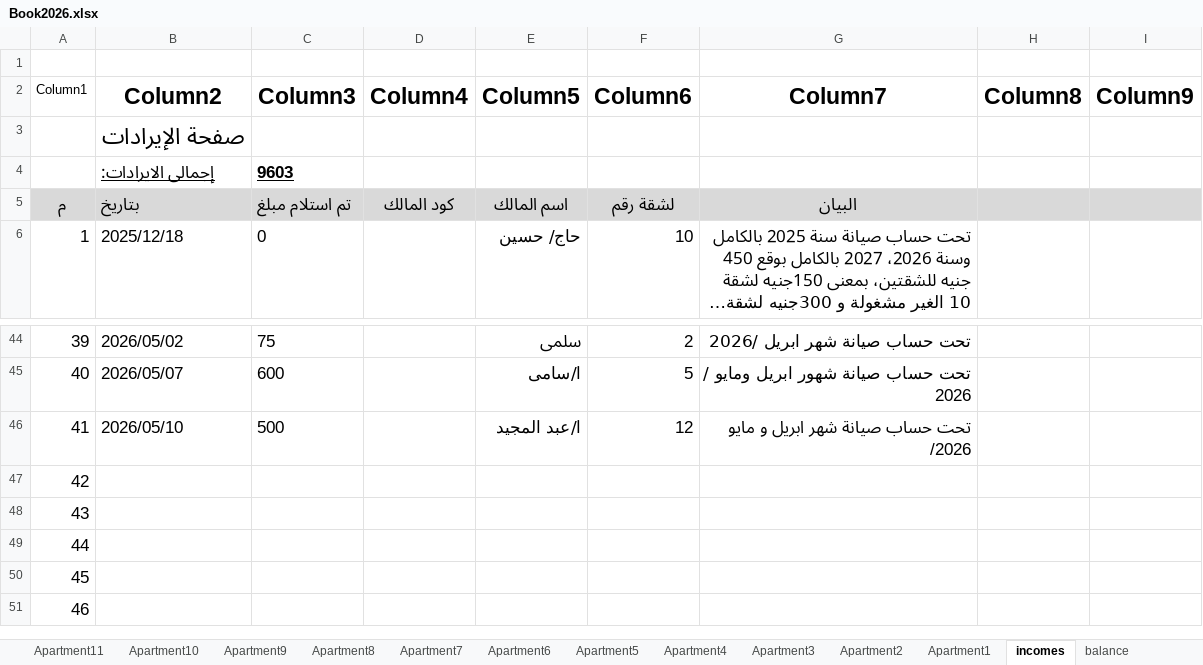
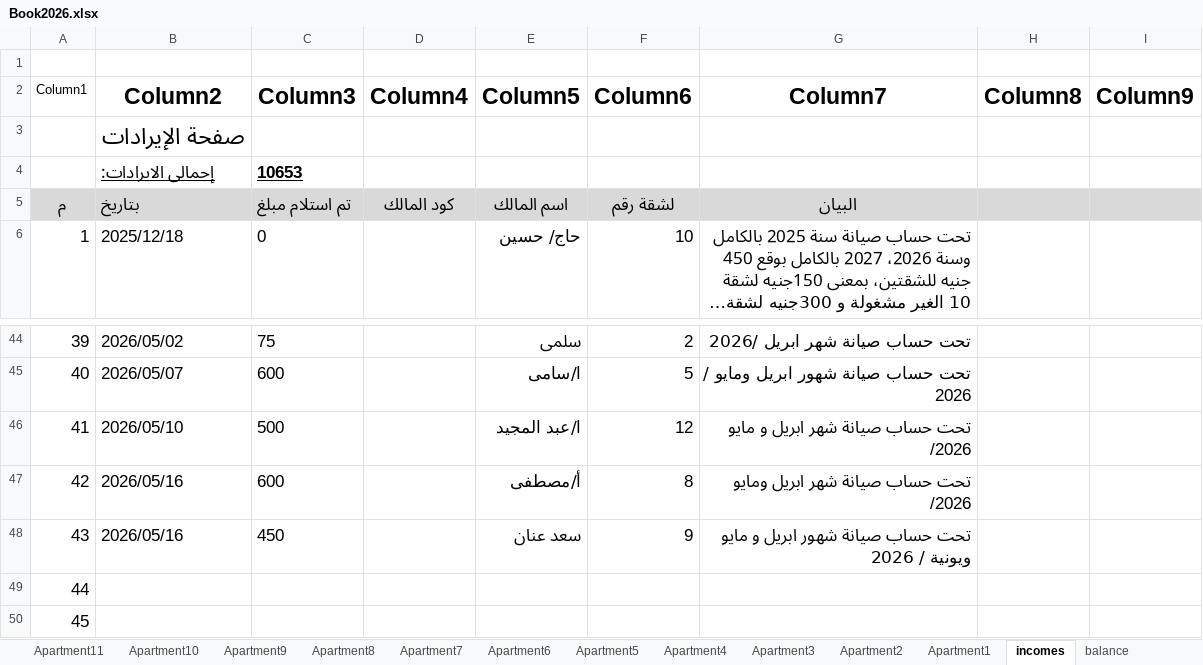
Before and after one commit to wmaa64/syana2024, an Excel workbook: Book2026.xlsx, sheet incomes, drawn as a sheet; only a part is shown, gaps mark what is left out; the shorter side is filled out with more unchanged rows; long unchanged cells end in …; values as stored, in another font and other column widths than the file's, no borders; table styles not drawn; the diff names each change by its address in the sheet, - before the commit and + after, or states it on an @@ line.

```diff
--- a/Book2026.xlsx (sheet incomes)
+++ b/Book2026.xlsx (sheet incomes)
-C4 (Column3): 9603
+C4 (Column3): 10653
-B47:B48 (Column2): (empty)
+B47:B48 (Column2): 2026/05/16
-C47 (Column3): (empty)
+C47 (Column3): 600
-E47 (Column5): (empty)
+E47 (Column5): أ/مصطفى
-F47 (Column6): (empty)
+F47 (Column6): 8
-G47 (Column7): (empty)
+G47 (Column7): تحت حساب صيانة شهر ابريل ومايو /2026
-C48 (Column3): (empty)
+C48 (Column3): 450
-E48 (Column5): (empty)
+E48 (Column5): سعد عنان
-F48 (Column6): (empty)
+F48 (Column6): 9
-G48 (Column7): (empty)
+G48 (Column7): تحت حساب صيانة شهور ابريل و مايو ويونية / 2026
```
Also changed, not shown: sheet balance, sheet Apartment9, sheet Apartment8, sheet Monthly_payments, sheet payments, sheet outcomes.
